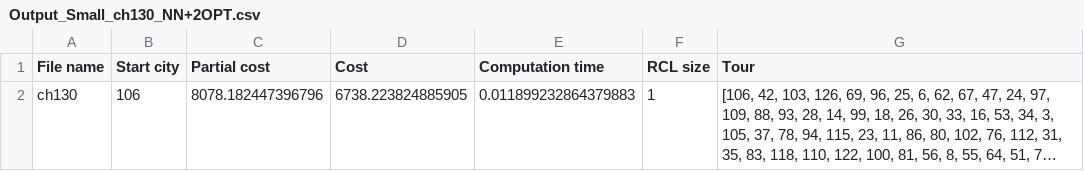
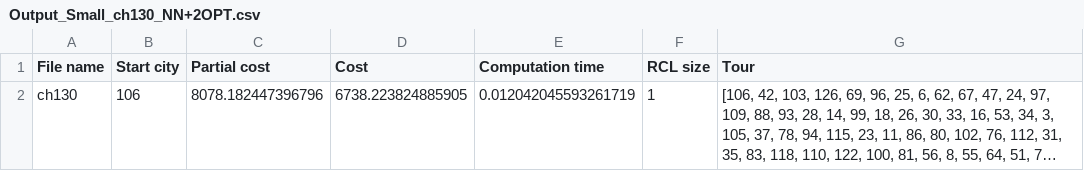
Before and after one commit to Jaked2001/Assgm-1---LSO, a CSV file: Results/Output_Small_ch130_NN+2OPT.csv, drawn as a sheet; long unchanged cells end in …; the diff names each change by its address in the sheet, - before the commit and + after, or states it on an @@ line.

```diff
--- a/Results/Output_Small_ch130_NN+2OPT.csv
+++ b/Results/Output_Small_ch130_NN+2OPT.csv
-E2 (Computation time): 0.011899232864379883
+E2 (Computation time): 0.012042045593261719
```
Also changed, not shown: 1 other file.
